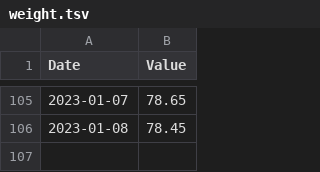
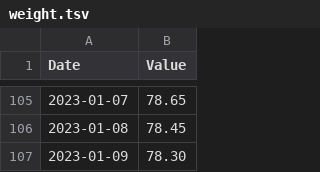
Before and after one commit to kaisdukes/health-tracker, a TSV file: data/metrics/weight.tsv, drawn as a sheet; only a part is shown, gaps mark what is left out.

Commit message:
Add metrics for 2023-01-09.

```diff
--- a/data/metrics/weight.tsv
+++ b/data/metrics/weight.tsv
@@ -106 +106,2 @@ Date	Value
 2023-01-08	78.45
+2023-01-09	78.30
```
Also changed, not shown: 1 other file.
